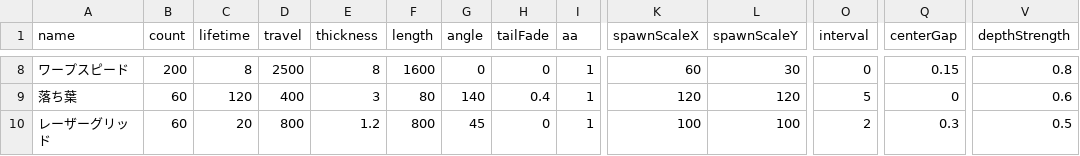
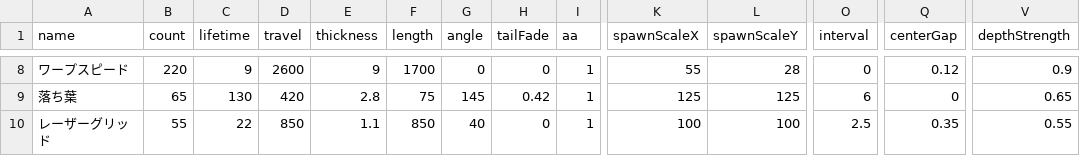
Before and after one commit to PentaKiyoChama/Windy_Lines, a TSV file: presets.tsv, drawn as a sheet; only a part is shown, gaps mark what is left out; the diff covers the shown part only; the diff names each change by its address in the sheet, - before the commit and + after, or states it on an @@ line.

```diff
--- a/presets.tsv
+++ b/presets.tsv
-B8 (count): 200
+B8 (count): 220
-C8 (lifetime): 8
+C8 (lifetime): 9
-D8 (travel): 2500
+D8 (travel): 2600
-E8 (thickness): 8
+E8 (thickness): 9
-F8 (length): 1600
+F8 (length): 1700
-K8 (spawnScaleX): 60
+K8 (spawnScaleX): 55
-L8 (spawnScaleY): 30
+L8 (spawnScaleY): 28
-Q8 (centerGap): 0.15
+Q8 (centerGap): 0.12
-V8 (depthStrength): 0.8
+V8 (depthStrength): 0.9
-B9 (count): 60
+B9 (count): 65
-C9 (lifetime): 120
+C9 (lifetime): 130
-D9 (travel): 400
+D9 (travel): 420
-E9 (thickness): 3
+E9 (thickness): 2.8
-F9 (length): 80
+F9 (length): 75
-G9 (angle): 140
+G9 (angle): 145
-H9 (tailFade): 0.4
+H9 (tailFade): 0.42
-K9 (spawnScaleX): 120
+K9 (spawnScaleX): 125
-L9 (spawnScaleY): 120
+L9 (spawnScaleY): 125
-O9 (interval): 5
+O9 (interval): 6
-V9 (depthStrength): 0.6
+V9 (depthStrength): 0.65
-B10 (count): 60
+B10 (count): 55
-C10 (lifetime): 20
+C10 (lifetime): 22
-D10 (travel): 800
+D10 (travel): 850
-E10 (thickness): 1.2
+E10 (thickness): 1.1
-F10 (length): 800
+F10 (length): 850
-G10 (angle): 45
+G10 (angle): 40
-O10 (interval): 2
+O10 (interval): 2.5
-Q10 (centerGap): 0.3
+Q10 (centerGap): 0.35
-V10 (depthStrength): 0.5
+V10 (depthStrength): 0.55
```
Also changed, not shown: 117 edited cells elsewhere in this file, 1 other file.
